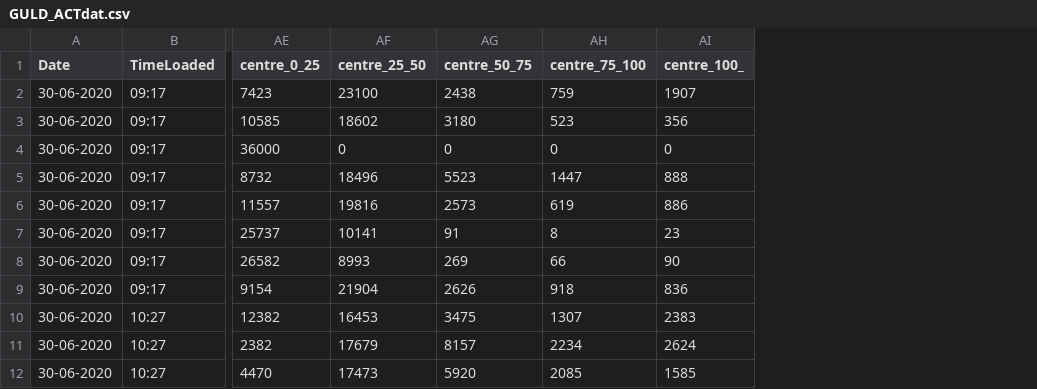
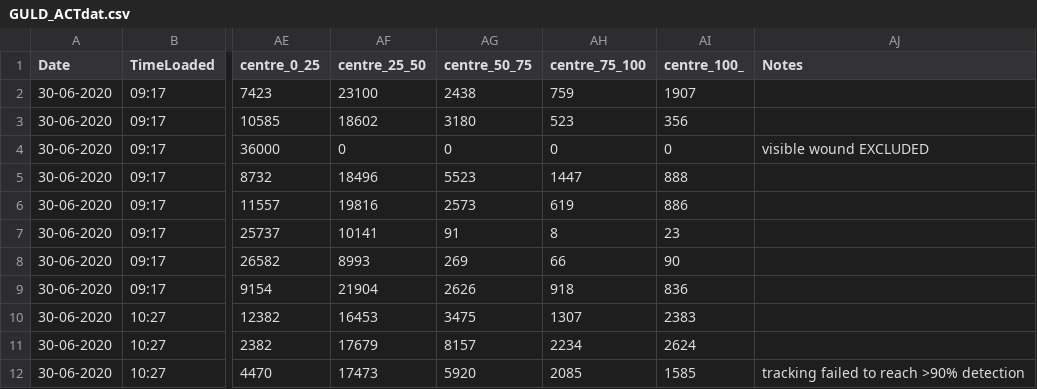
Before and after one commit to NPMoran/trophic-personalities_2020, a CSV file: Data_Guldborgsund/GULD_ACTdat.csv, drawn as a sheet; only a part is shown, gaps mark what is left out; the diff names each change by its address in the sheet, - before the commit and + after, or states it on an @@ line.

Commit message:
guld first analysis

```diff
--- a/Data_Guldborgsund/GULD_ACTdat.csv
+++ b/Data_Guldborgsund/GULD_ACTdat.csv
+column AJ (Notes), rows 4-12: visible wound EXCLUDED |  |  |  |  |  |  |  | tracking failed to reach >90% detection
```
Also changed, not shown: 59 other files.
